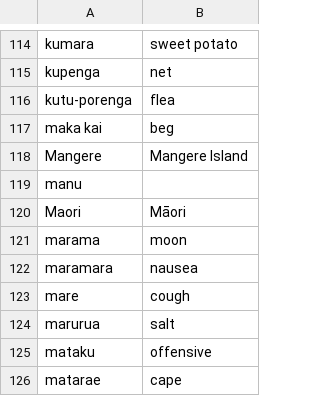
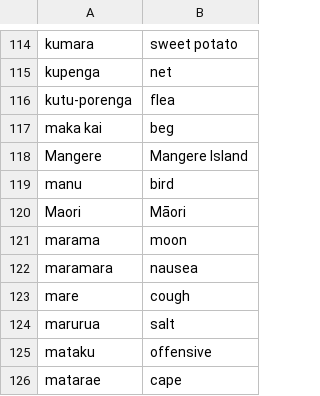
Before and after one commit to OliverDeBrisbane/Moriori-Dictionary, a CSV file: English/dictionary.csv, drawn as a sheet; only a part is shown, gaps mark what is left out.

Commit message:
Update dictionary.csv

```diff
--- a/English/dictionary.csv
+++ b/English/dictionary.csv
@@ -118,3 +118,3 @@ maka kai,beg
 Mangere,Mangere Island
-manu
+manu,bird
 Maori,Māori
```
